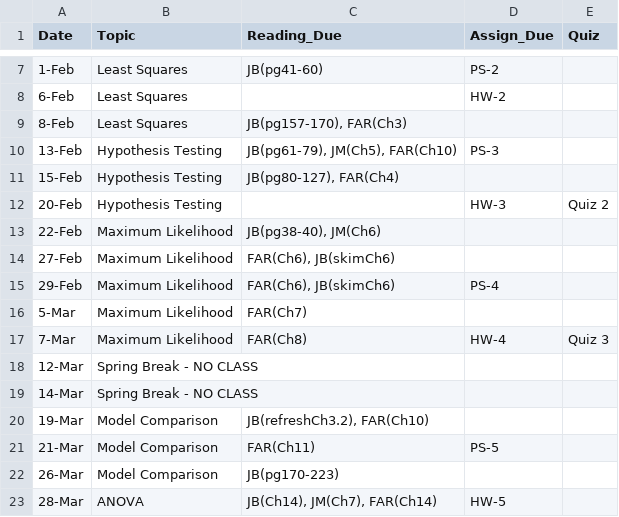
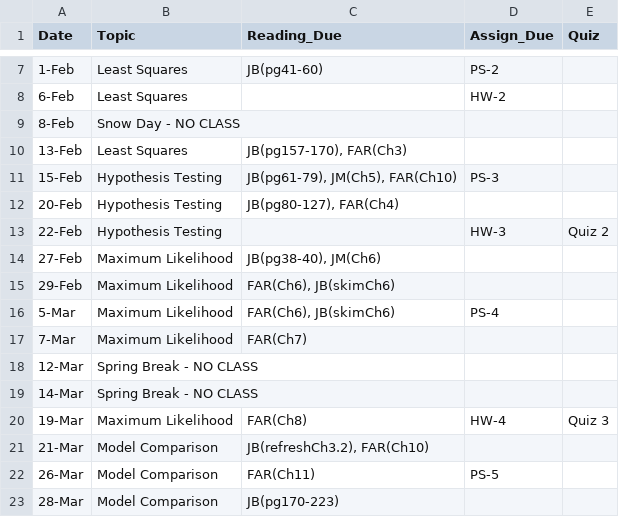
Before and after one commit to joseph-mihaljevic/inf511-book, a CSV file: _table-data/syllabus-schedule.csv, drawn as a sheet; only a part is shown, gaps mark what is left out; the diff covers the shown part only.

Commit message:
update syllabus, snow day

```diff
--- a/_table-data/syllabus-schedule.csv
+++ b/_table-data/syllabus-schedule.csv
@@ -8,16 +8,16 @@
 6-Feb,Least Squares,,HW-2,
-8-Feb,Least Squares,"JB(pg157-170), FAR(Ch3)",,
-13-Feb,Hypothesis Testing,"JB(pg61-79), JM(Ch5), FAR(Ch10)",PS-3,
-15-Feb,Hypothesis Testing,"JB(pg80-127), FAR(Ch4)",,
-20-Feb,Hypothesis Testing,,HW-3,Quiz 2
-22-Feb,Maximum Likelihood,"JB(pg38-40), JM(Ch6)",,
-27-Feb,Maximum Likelihood,"FAR(Ch6), JB(skimCh6)",,
-29-Feb,Maximum Likelihood,"FAR(Ch6), JB(skimCh6)",PS-4,
-5-Mar,Maximum Likelihood,FAR(Ch7),,
-7-Mar,Maximum Likelihood,FAR(Ch8),HW-4,Quiz 3
+8-Feb,Snow Day - NO CLASS,,,
+13-Feb,Least Squares,"JB(pg157-170), FAR(Ch3)",,
+15-Feb,Hypothesis Testing,"JB(pg61-79), JM(Ch5), FAR(Ch10)",PS-3,
+20-Feb,Hypothesis Testing,"JB(pg80-127), FAR(Ch4)",,
+22-Feb,Hypothesis Testing,,HW-3,Quiz 2
+27-Feb,Maximum Likelihood,"JB(pg38-40), JM(Ch6)",,
+29-Feb,Maximum Likelihood,"FAR(Ch6), JB(skimCh6)",,
+5-Mar,Maximum Likelihood,"FAR(Ch6), JB(skimCh6)",PS-4,
+7-Mar,Maximum Likelihood,FAR(Ch7),,
 12-Mar,Spring Break - NO CLASS,,,
 14-Mar,Spring Break - NO CLASS,,,
-19-Mar,Model Comparison,"JB(refreshCh3.2), FAR(Ch10)",,
-21-Mar,Model Comparison,FAR(Ch11),PS-5,
-26-Mar,Model Comparison,JB(pg170-223),,
-28-Mar,ANOVA,"JB(Ch14), JM(Ch7), FAR(Ch14)",HW-5,
+19-Mar,Maximum Likelihood,FAR(Ch8),HW-4,Quiz 3
+21-Mar,Model Comparison,"JB(refreshCh3.2), FAR(Ch10)",,
+26-Mar,Model Comparison,FAR(Ch11),PS-5,
+28-Mar,Model Comparison,JB(pg170-223),,
```
Also changed, not shown: 17 edited cells elsewhere in this file, 3 other files.
